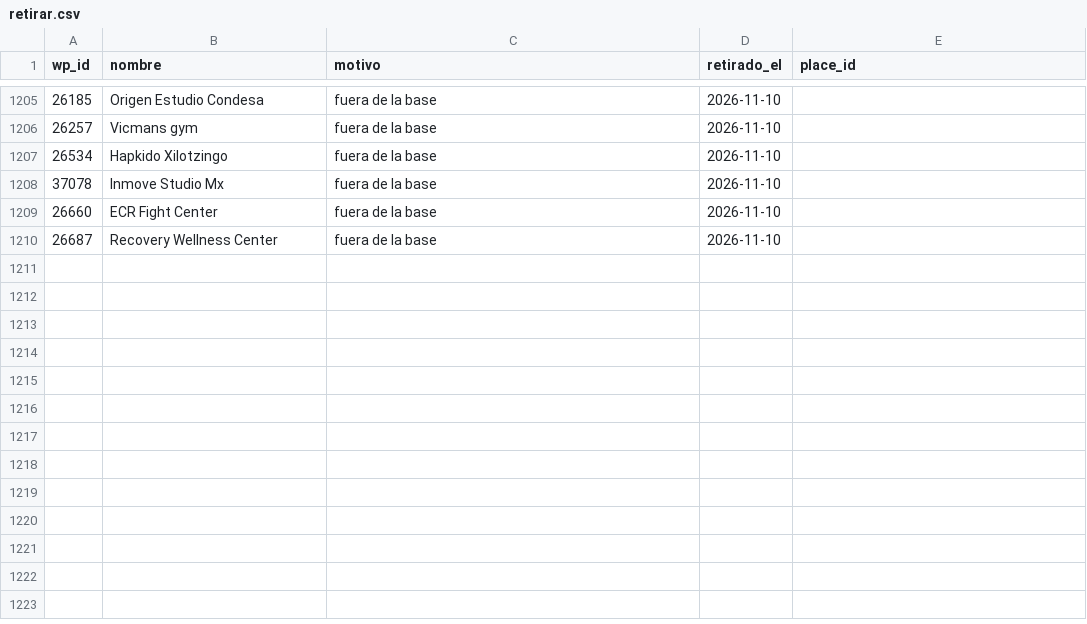
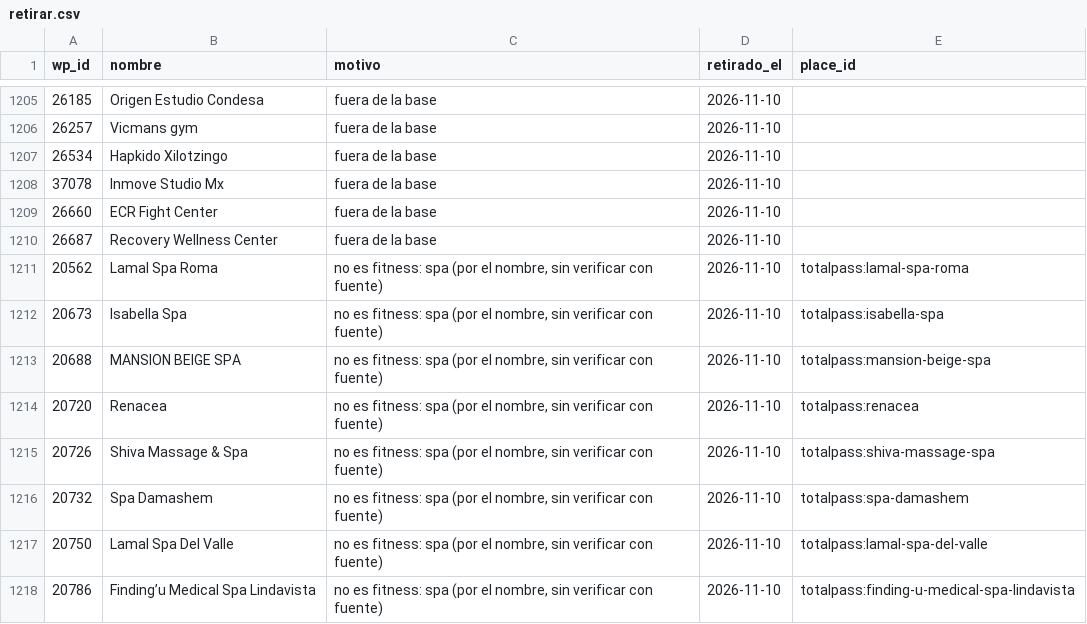
Before and after one commit to moikirsch/gyms52-d, a CSV file: data/retirar.csv, drawn as a sheet; only a part is shown, gaps mark what is left out.

```diff
--- a/data/retirar.csv
+++ b/data/retirar.csv
@@ -1210 +1210,9 @@ wp_id,nombre,motivo,retirado_el,place_id
 26687,Recovery Wellness Center,fuera de la base,2026-11-10,
+20562,Lamal Spa Roma,"no es fitness: spa (por el nombre, sin verificar con fuente)",2026-11-10,totalpass:lamal-spa-roma
+20673,Isabella Spa,"no es fitness: spa (por el nombre, sin verificar con fuente)",2026-11-10,totalpass:isabella-spa
+20688,MANSION BEIGE SPA,"no es fitness: spa (por el nombre, sin verificar con fuente)",2026-11-10,totalpass:mansion-beige-spa
+20720,Renacea,"no es fitness: spa (por el nombre, sin verificar con fuente)",2026-11-10,totalpass:renacea
+20726,Shiva Massage & Spa,"no es fitness: spa (por el nombre, sin verificar con fuente)",2026-11-10,totalpass:shiva-massage-spa
+20732,Spa Damashem,"no es fitness: spa (por el nombre, sin verificar con fuente)",2026-11-10,totalpass:spa-damashem
+20750,Lamal Spa Del Valle,"no es fitness: spa (por el nombre, sin verificar con fuente)",2026-11-10,totalpass:lamal-spa-del-valle
+20786,Finding’u Medical Spa Lindavista,"no es fitness: spa (por el nombre, sin verificar con fuente)",2026-11-10,totalpass:finding-u-medical-spa-lindavista
```
Also changed, not shown: data/cerrados.csv, 4 other files.
